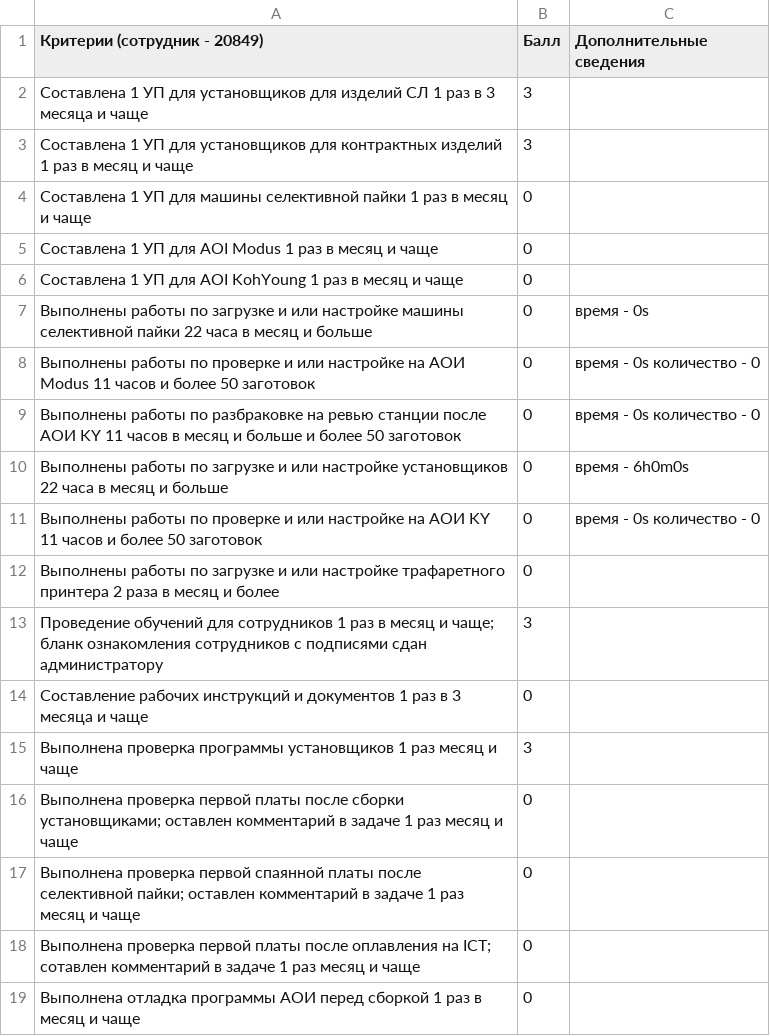
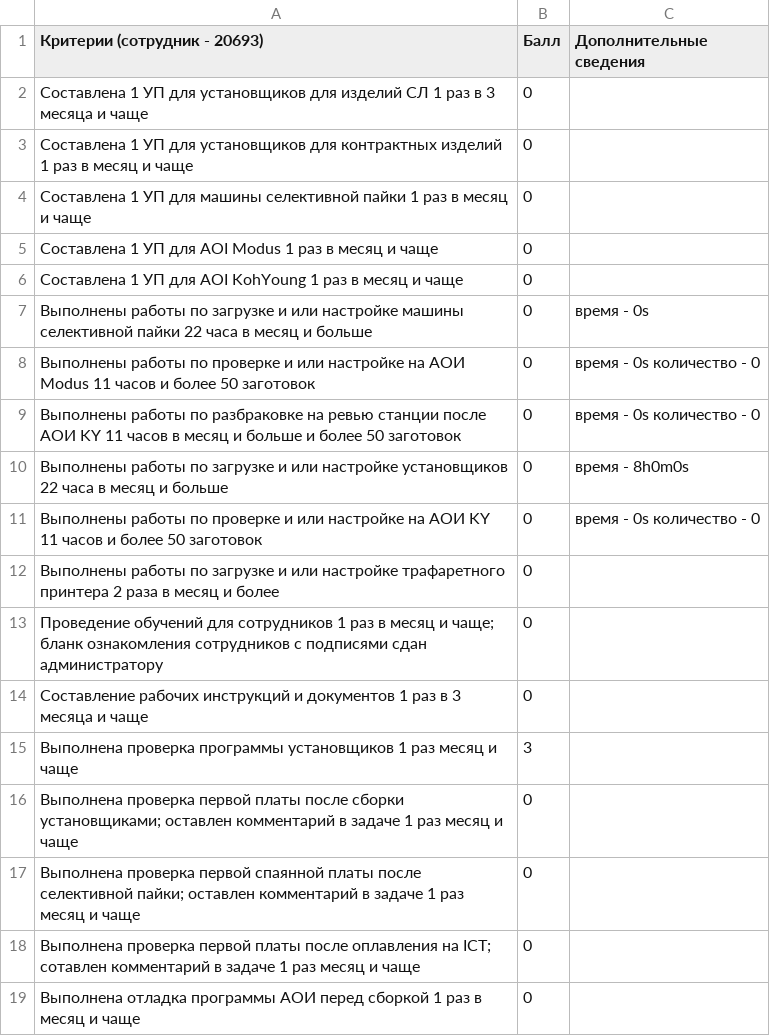
Before and after one commit to eugenefoxx/motivationUpdate, a CSV file: reportMotivation.csv, drawn as a sheet.

```diff
--- a/reportMotivation.csv
+++ b/reportMotivation.csv
@@ -1,4 +1,4 @@
-Критерии (сотрудник - 20849),Балл,Дополнительные сведения
-Составлена 1 УП для установщиков для изделий СЛ 1 раз в 3 месяца и чаще,3
-Составлена 1 УП для установщиков для контрактных изделий 1 раз в месяц и чаще,3
+Критерии (сотрудник - 20693),Балл,Дополнительные сведения
+Составлена 1 УП для установщиков для изделий СЛ 1 раз в 3 месяца и чаще,0
+Составлена 1 УП для установщиков для контрактных изделий 1 раз в месяц и чаще,0
 Cоставлена 1 УП для машины селективной пайки 1 раз в месяц и чаще,0
@@ -9,6 +9,6 @@ Cоставлена 1 УП для машины селективной пайки
 Выполнены работы по разбраковке на ревью станции после АОИ KY 11 часов в месяц и больше и более 50 заготовок,0,время - 0s количество - 0
-Выполнены работы по загрузке и или настройке установщиков 22 часа в месяц и больше,0,время - 6h0m0s
+Выполнены работы по загрузке и или настройке установщиков 22 часа в месяц и больше,0,время - 8h0m0s
 Выполнены работы по проверке и или настройке на АОИ KY 11 часов и более 50 заготовок,0,время - 0s количество - 0
 Выполнены работы по загрузке и или настройке трафаретного принтера 2 раза в месяц и более,0
-Проведение обучений для сотрудников 1 раз в месяц и чаще; бланк ознакомления сотрудников с подписями сдан администратору,3
+Проведение обучений для сотрудников 1 раз в месяц и чаще; бланк ознакомления сотрудников с подписями сдан администратору,0
 Составление рабочих инструкций и документов 1 раз в 3 месяца и чаще,0
```
Also changed, not shown: 6 other files.
